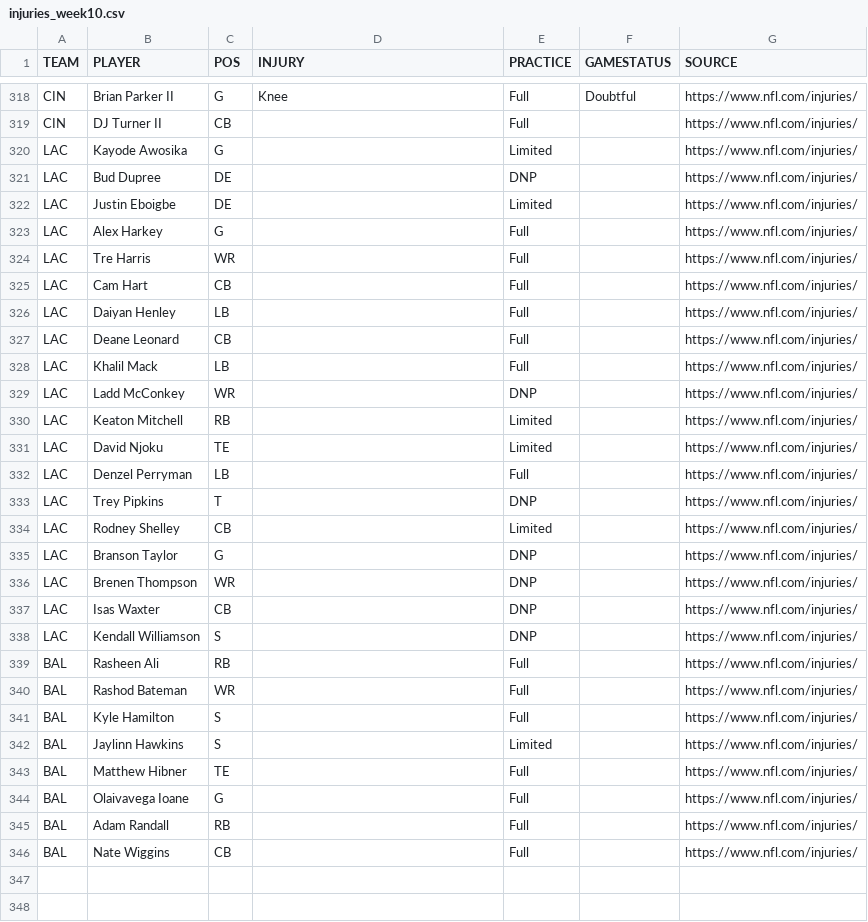
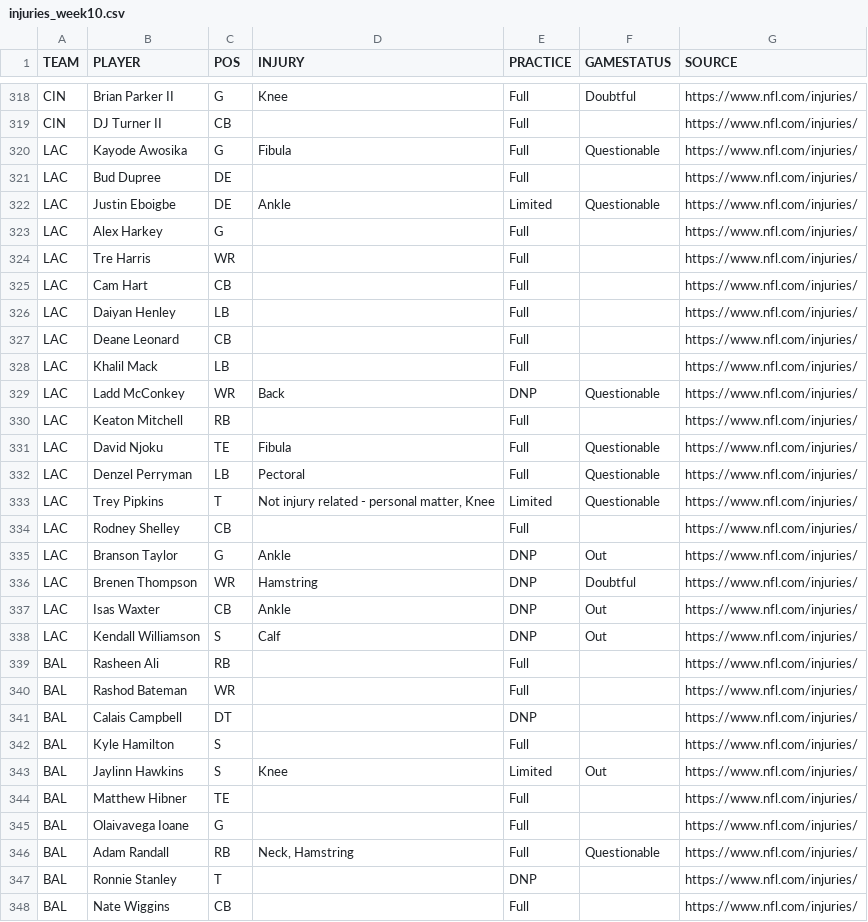
Before and after one commit to karagemop466-tech/X1, a CSV file: data/console/injuries_week10.csv, drawn as a sheet; only a part is shown, gaps mark what is left out; the diff covers the shown part only.

Commit message:
regen: data/console/injuries_week10.csv from the 2026-11-15 published read (347 rows). Pages gate 'console injury table equals the published TSV' failed on the 2026-11-14 copy. Console pages are rebuilt at deploy time and are not changed here. arena-79598415-x1
Co-authored-by: arena-agent <297053741+arena-agent@users.noreply.github.com>

```diff
--- a/data/console/injuries_week10.csv
+++ b/data/console/injuries_week10.csv
@@ -319,5 +319,5 @@ CIN,Brian Parker II,G,Knee,Full,Doubtful,https://www.nfl.com/injuries/
 CIN,DJ Turner II,CB,,Full,,https://www.nfl.com/injuries/
-LAC,Kayode Awosika,G,,Limited,,https://www.nfl.com/injuries/
-LAC,Bud Dupree,DE,,DNP,,https://www.nfl.com/injuries/
-LAC,Justin Eboigbe,DE,,Limited,,https://www.nfl.com/injuries/
+LAC,Kayode Awosika,G,Fibula,Full,Questionable,https://www.nfl.com/injuries/
+LAC,Bud Dupree,DE,,Full,,https://www.nfl.com/injuries/
+LAC,Justin Eboigbe,DE,Ankle,Limited,Questionable,https://www.nfl.com/injuries/
 LAC,Alex Harkey,G,,Full,,https://www.nfl.com/injuries/
@@ -328,19 +328,21 @@ LAC,Deane Leonard,CB,,Full,,https://www.nfl.com/injuries/
 LAC,Khalil Mack,LB,,Full,,https://www.nfl.com/injuries/
-LAC,Ladd McConkey,WR,,DNP,,https://www.nfl.com/injuries/
-LAC,Keaton Mitchell,RB,,Limited,,https://www.nfl.com/injuries/
-LAC,David Njoku,TE,,Limited,,https://www.nfl.com/injuries/
-LAC,Denzel Perryman,LB,,Full,,https://www.nfl.com/injuries/
-LAC,Trey Pipkins,T,,DNP,,https://www.nfl.com/injuries/
-LAC,Rodney Shelley,CB,,Limited,,https://www.nfl.com/injuries/
-LAC,Branson Taylor,G,,DNP,,https://www.nfl.com/injuries/
-LAC,Brenen Thompson,WR,,DNP,,https://www.nfl.com/injuries/
-LAC,Isas Waxter,CB,,DNP,,https://www.nfl.com/injuries/
-LAC,Kendall Williamson,S,,DNP,,https://www.nfl.com/injuries/
+LAC,Ladd McConkey,WR,Back,DNP,Questionable,https://www.nfl.com/injuries/
+LAC,Keaton Mitchell,RB,,Full,,https://www.nfl.com/injuries/
+LAC,David Njoku,TE,Fibula,Full,Questionable,https://www.nfl.com/injuries/
+LAC,Denzel Perryman,LB,Pectoral,Full,Questionable,https://www.nfl.com/injuries/
+LAC,Trey Pipkins,T,"Not injury related - personal matter, Knee",Limited,Questionable,https://www.nfl.com/injuries/
+LAC,Rodney Shelley,CB,,Full,,https://www.nfl.com/injuries/
+LAC,Branson Taylor,G,Ankle,DNP,Out,https://www.nfl.com/injuries/
+LAC,Brenen Thompson,WR,Hamstring,DNP,Doubtful,https://www.nfl.com/injuries/
+LAC,Isas Waxter,CB,Ankle,DNP,Out,https://www.nfl.com/injuries/
+LAC,Kendall Williamson,S,Calf,DNP,Out,https://www.nfl.com/injuries/
 BAL,Rasheen Ali,RB,,Full,,https://www.nfl.com/injuries/
 BAL,Rashod Bateman,WR,,Full,,https://www.nfl.com/injuries/
+BAL,Calais Campbell,DT,,DNP,,https://www.nfl.com/injuries/
 BAL,Kyle Hamilton,S,,Full,,https://www.nfl.com/injuries/
-BAL,Jaylinn Hawkins,S,,Limited,,https://www.nfl.com/injuries/
+BAL,Jaylinn Hawkins,S,Knee,Limited,Out,https://www.nfl.com/injuries/
 BAL,Matthew Hibner,TE,,Full,,https://www.nfl.com/injuries/
 BAL,Olaivavega Ioane,G,,Full,,https://www.nfl.com/injuries/
-BAL,Adam Randall,RB,,Full,,https://www.nfl.com/injuries/
+BAL,Adam Randall,RB,"Neck, Hamstring",Full,Questionable,https://www.nfl.com/injuries/
+BAL,Ronnie Stanley,T,,DNP,,https://www.nfl.com/injuries/
 BAL,Nate Wiggins,CB,,Full,,https://www.nfl.com/injuries/
```
Also changed, not shown: 2 edited cells elsewhere in this file.
